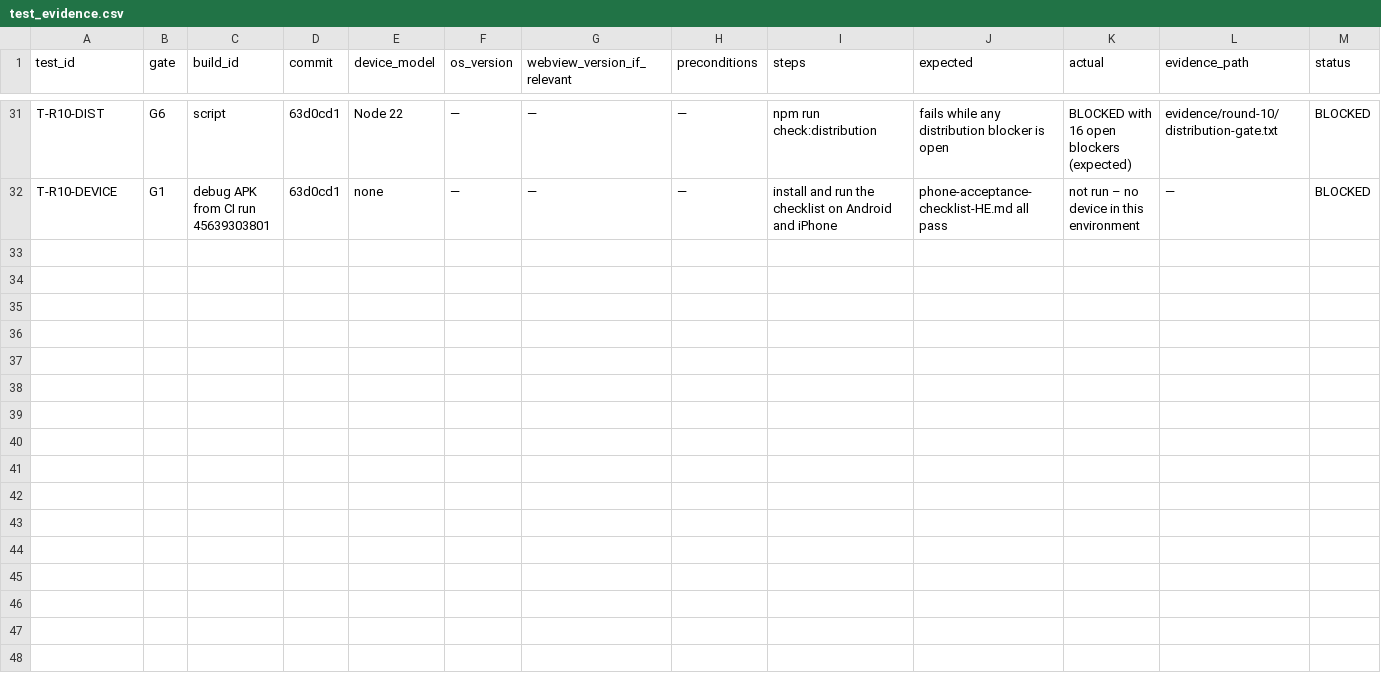
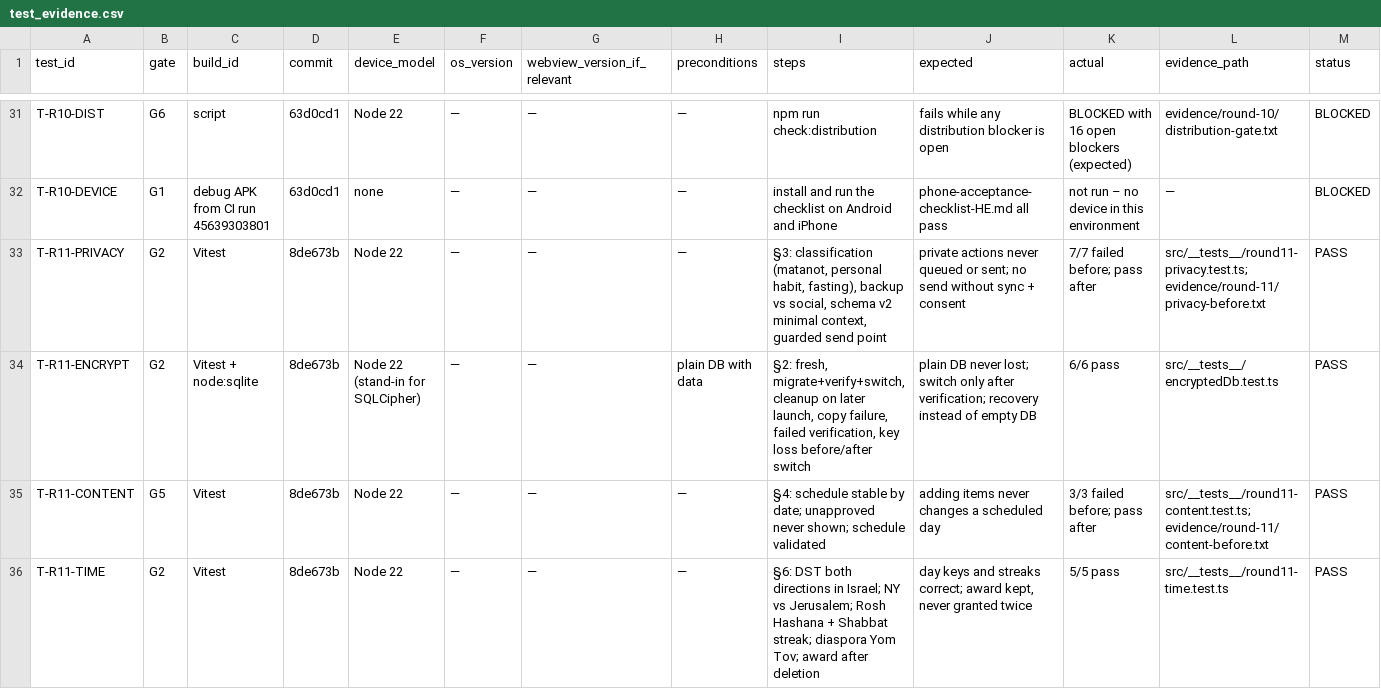
Before and after one commit to nissank-coder/MitzvotPlus, a CSV file: docs/mobile-readiness/test_evidence.csv, drawn as a sheet; only a part is shown, gaps mark what is left out; rows hold the shown columns only; the diff covers the shown part only; the diff names each change by its address in the sheet, - before the commit and + after, or states it on an @@ line.

```diff
--- a/docs/mobile-readiness/test_evidence.csv
+++ b/docs/mobile-readiness/test_evidence.csv
+row 33: T-R11-PRIVACY | G2 | Vitest | 8de673b | Node 22 | — | — | — | §3: classification (matanot, personal habit, fasting), backup vs social, schema v2 minimal context, guarded send point | private actions never queued or sent; no send without sync + consent | 7/7 failed before; pass after | src/__tests__/round11-privacy.test.ts; evidence/round-11/privacy-before.txt | PASS
+row 34: T-R11-ENCRYPT | G2 | Vitest + node:sqlite | 8de673b | Node 22 (stand-in for SQLCipher) | — | — | plain DB with data | §2: fresh, migrate+verify+switch, cleanup on later launch, copy failure, failed verification, key loss before/after switch | plain DB never lost; switch only after verification; recovery instead of empty DB | 6/6 pass | src/__tests__/encryptedDb.test.ts | PASS
+row 35: T-R11-CONTENT | G5 | Vitest | 8de673b | Node 22 | — | — | — | §4: schedule stable by date; unapproved never shown; schedule validated | adding items never changes a scheduled day | 3/3 failed before; pass after | src/__tests__/round11-content.test.ts; evidence/round-11/content-before.txt | PASS
+row 36: T-R11-TIME | G2 | Vitest | 8de673b | Node 22 | — | — | — | §6: DST both directions in Israel; NY vs Jerusalem; Rosh Hashana + Shabbat streak; diaspora Yom Tov; award after deletion | day keys and streaks correct; award kept, never granted twice | 5/5 pass | src/__tests__/round11-time.test.ts | PASS
```
Also changed, not shown: 4 added rows elsewhere in this file, 2 other files.
